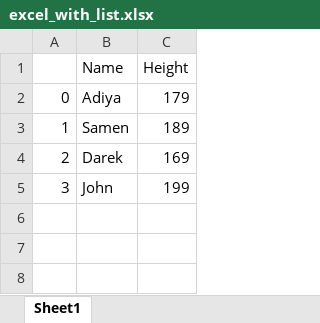
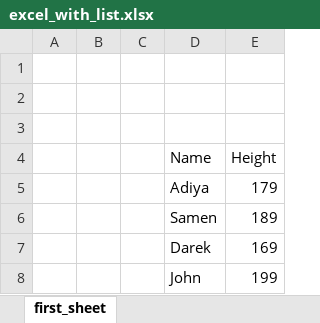
Before and after one commit to rajkonkret/PythonProjectExcel-23-02-2026, an Excel workbook: day2/excel_with_list.xlsx, sheet first_sheet, drawn as a sheet; values as stored, in another font and other column widths than the file's, no borders; removed rows and columns are numbered as before the commit, all else as after; the diff names each change by its address in the sheet, - before the commit and + after, or states it on an @@ line.

```diff
--- a/day2/excel_with_list.xlsx (sheet first_sheet)
+++ b/day2/excel_with_list.xlsx (sheet first_sheet)
-sheet tab: Sheet1
+sheet tab: first_sheet
-column A, rows 2-5: 0 | 1 | 2 | 3
+column A, empty
+column B, empty
+column C, empty
+row 1: (empty)
+row 2: (empty)
+row 3: (empty)
```
Also changed, not shown: 1 other file.
